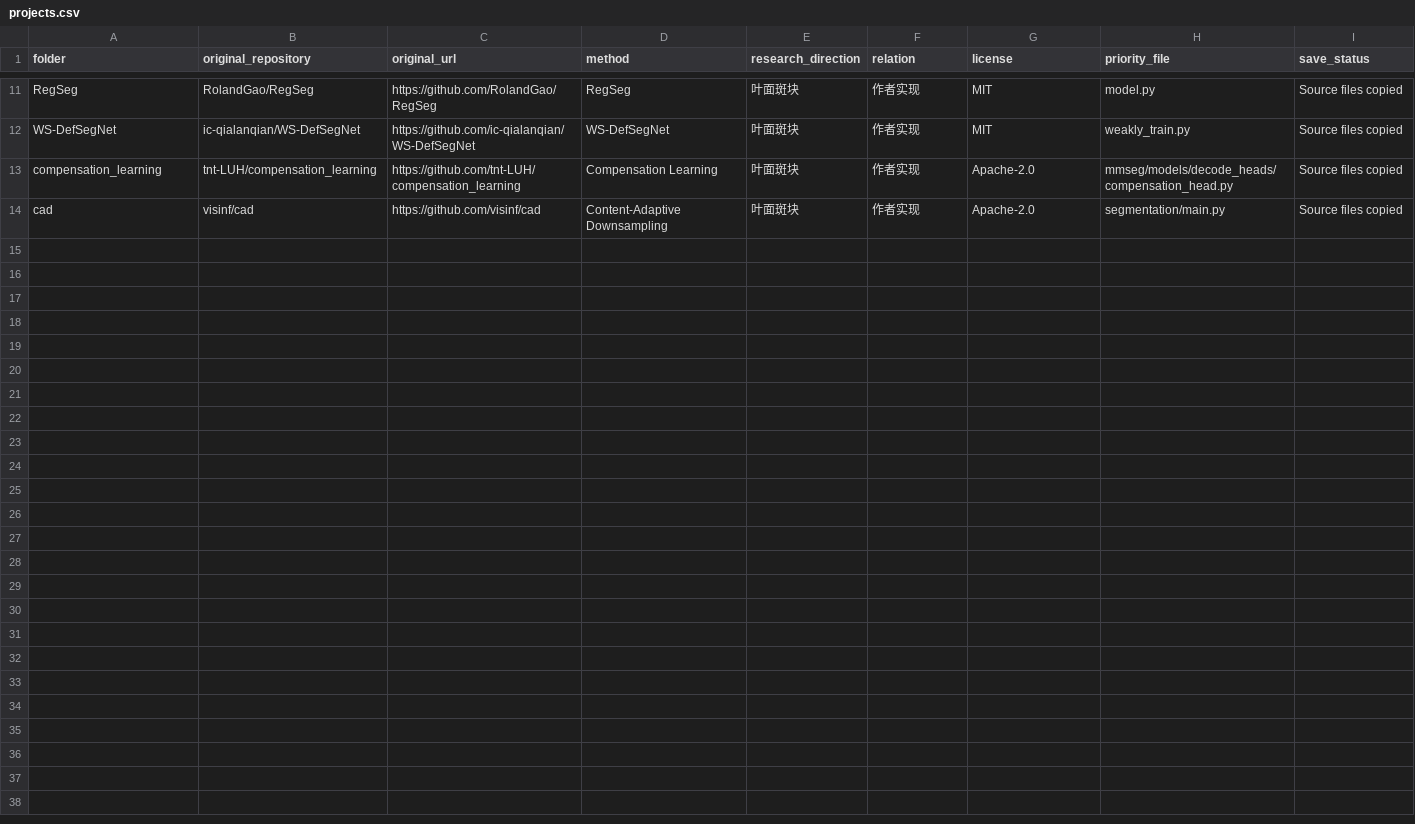
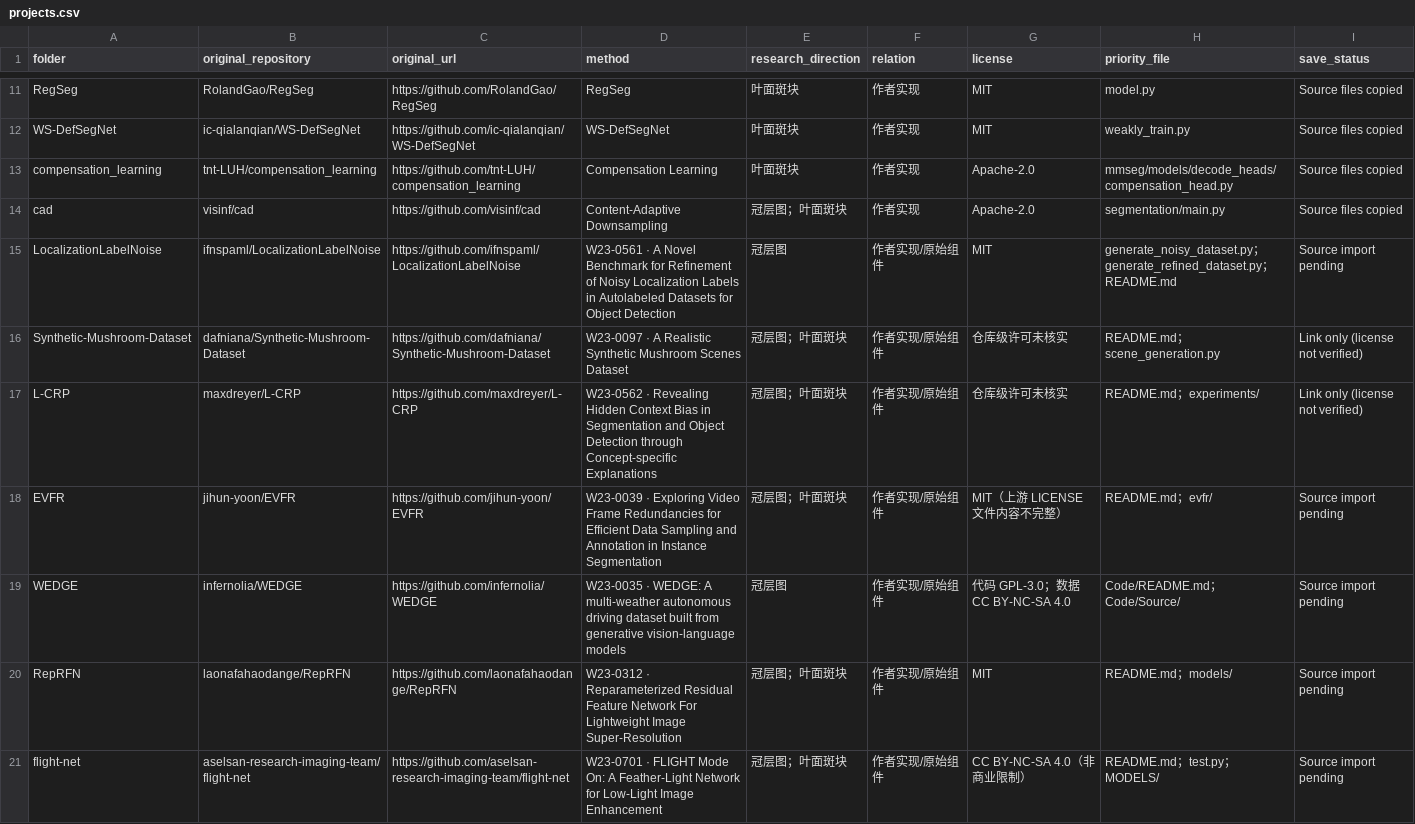
Before and after one commit to FCYCY444/CVPR_2023_workshop, a CSV file: projects.csv, drawn as a sheet; only a part is shown, gaps mark what is left out; the diff covers the shown part only.

Commit message:
Deduplicate two new workshop source lists and append 14 missing projects

```diff
--- a/projects.csv
+++ b/projects.csv
@@ -13,2 +13,9 @@ folder,original_repository,original_url,method,research_direction,relation,licen
 "compensation_learning","tnt-LUH/compensation_learning","https://github.com/tnt-LUH/compensation_learning","Compensation Learning","叶面斑块","作者实现","Apache-2.0","mmseg/models/decode_heads/compensation_head.py","Source files copied"
-"cad","visinf/cad","https://github.com/visinf/cad","Content-Adaptive Downsampling","叶面斑块","作者实现","Apache-2.0","segmentation/main.py","Source files copied"
+"cad","visinf/cad","https://github.com/visinf/cad","Content-Adaptive Downsampling","冠层图；叶面斑块","作者实现","Apache-2.0","segmentation/main.py","Source files copied"
+"LocalizationLabelNoise","ifnspaml/LocalizationLabelNoise","https://github.com/ifnspaml/LocalizationLabelNoise","W23-0561 · A Novel Benchmark for Refinement of Noisy Localization Labels in Autolabeled Datasets for Object Detection","冠层图","作者实现/原始组件","MIT","generate_noisy_dataset.py；generate_refined_dataset.py；README.md","Source import pending"
+"Synthetic-Mushroom-Dataset","dafniana/Synthetic-Mushroom-Dataset","https://github.com/dafniana/Synthetic-Mushroom-Dataset","W23-0097 · A Realistic Synthetic Mushroom Scenes Dataset","冠层图；叶面斑块","作者实现/原始组件","仓库级许可未核实","README.md；scene_generation.py","Link only (license not verified)"
+"L-CRP","maxdreyer/L-CRP","https://github.com/maxdreyer/L-CRP","W23-0562 · Revealing Hidden Context Bias in Segmentation and Object Detection through Concept-specific Explanations","冠层图；叶面斑块","作者实现/原始组件","仓库级许可未核实","README.md；experiments/","Link only (license not verified)"
+"EVFR","jihun-yoon/EVFR","https://github.com/jihun-yoon/EVFR","W23-0039 · Exploring Video Frame Redundancies for Efficient Data Sampling and Annotation in Instance Segmentation","冠层图；叶面斑块","作者实现/原始组件","MIT（上游 LICENSE 文件内容不完整）","README.md；evfr/","Source import pending"
+"WEDGE","infernolia/WEDGE","https://github.com/infernolia/WEDGE","W23-0035 · WEDGE: A multi-weather autonomous driving dataset built from generative vision-language models","冠层图","作者实现/原始组件","代码 GPL-3.0；数据 CC BY-NC-SA 4.0","Code/README.md；Code/Source/","Source import pending"
+"RepRFN","laonafahaodange/RepRFN","https://github.com/laonafahaodange/RepRFN","W23-0312 · Reparameterized Residual Feature Network For Lightweight Image Super-Resolution","冠层图；叶面斑块","作者实现/原始组件","MIT","README.md；models/","Source import pending"
+"flight-net","aselsan-research-imaging-team/flight-net","https://github.com/aselsan-research-imaging-team/flight-net","W23-0701 · FLIGHT Mode On: A Feather-Light Network for Low-Light Image Enhancement","冠层图；叶面斑块","作者实现/原始组件","CC BY-NC-SA 4.0（非商业限制）","README.md；test.py；MODELS/","Source import pending"
```
Also changed, not shown: 7 added rows and 2 edited cells elsewhere in this file, 19 other files.
